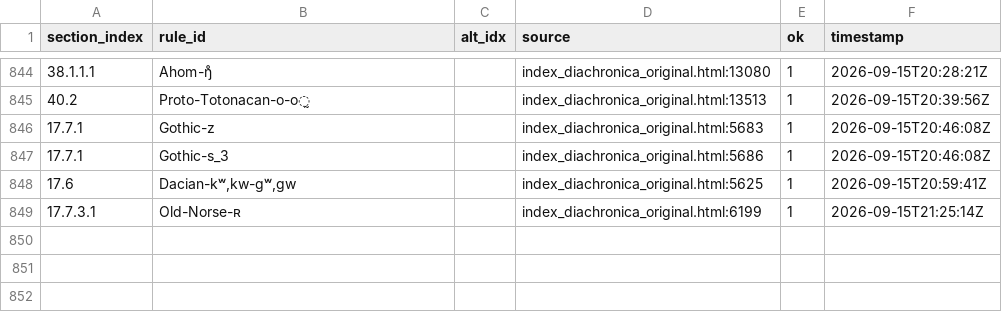
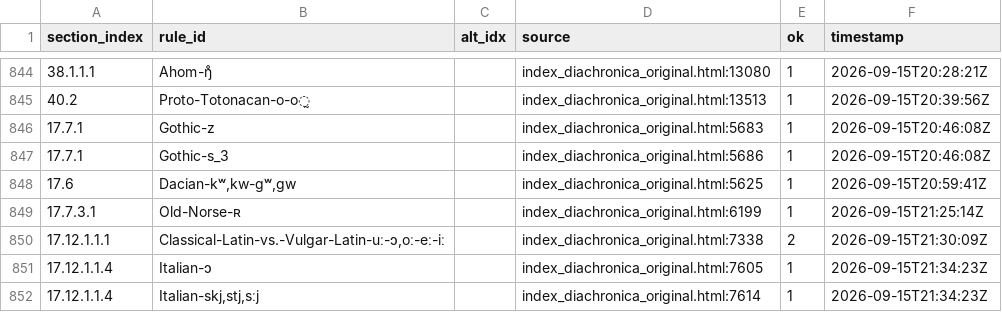
Before and after one commit to Pappa/conlanger, a CSV file: .scratch/rule-index/inventory/rule-inventory-changelog.csv, drawn as a sheet; only a part is shown, gaps mark what is left out.

```diff
--- a/.scratch/rule-index/inventory/rule-inventory-changelog.csv
+++ b/.scratch/rule-index/inventory/rule-inventory-changelog.csv
@@ -849 +849,4 @@ section_index,rule_id,alt_idx,source,ok,timestamp
 17.7.3.1,Old-Norse-ʀ,,index_diachronica_original.html:6199,1,2026-09-15T21:25:14Z
+17.12.1.1.1,"Classical-Latin-vs.-Vulgar-Latin-uː-ɔ,oː-eː-iː",,index_diachronica_original.html:7338,2,2026-09-15T21:30:09Z
+17.12.1.1.4,Italian-ɔ,,index_diachronica_original.html:7605,1,2026-09-15T21:34:23Z
+17.12.1.1.4,"Italian-skj,stj,sːj",,index_diachronica_original.html:7614,1,2026-09-15T21:34:23Z
```
Also changed, not shown: .scratch/rule-index/inventory/error_clusters/expected_ipa_errors.csv, .scratch/rule-index/inventory/error_clusters/expected_underscore_errors.csv, 11 other files.
